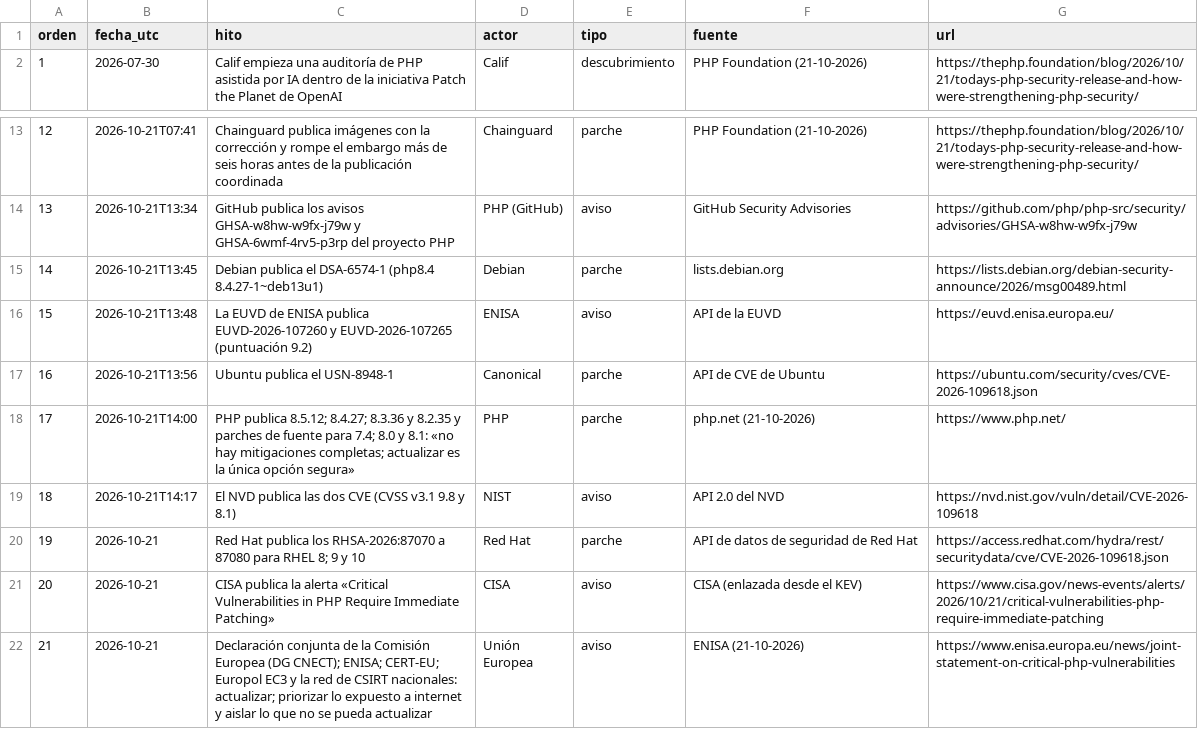
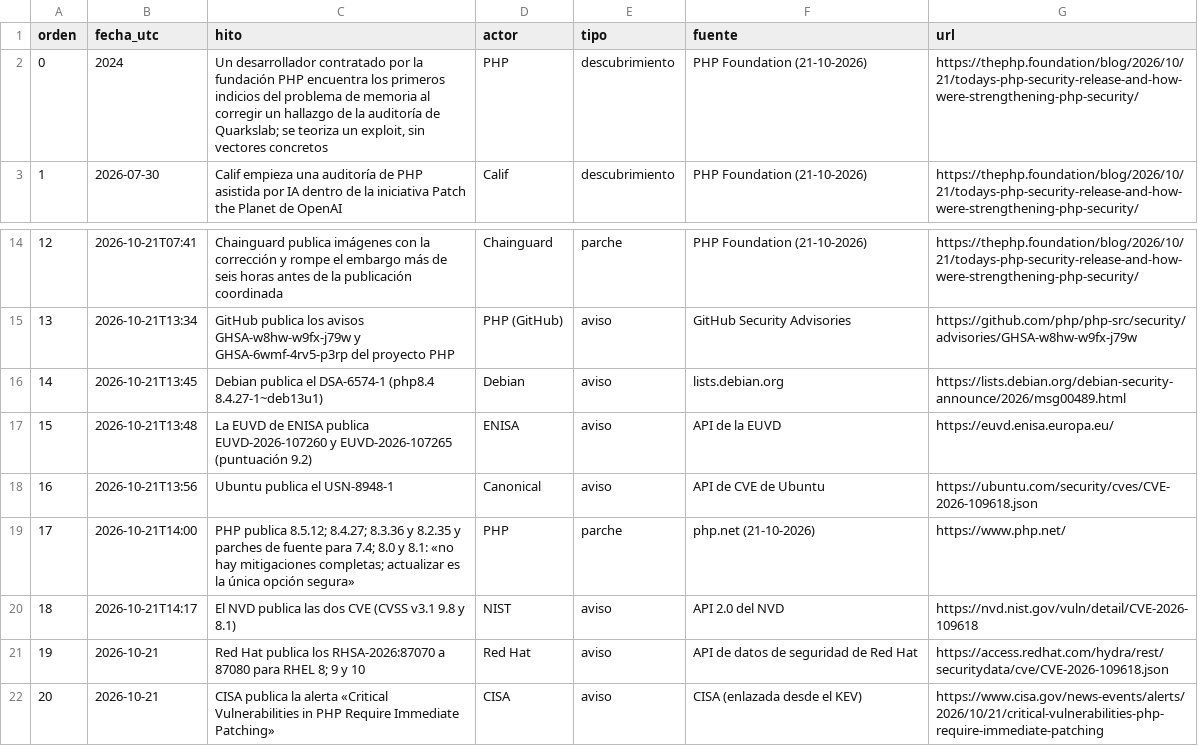
Before and after one commit to mmunozpl/ManPlaNet-datos, a CSV file: php2shell/cronologia.csv, drawn as a sheet; only a part is shown, gaps mark what is left out; the shorter side is filled out with more unchanged rows.

Commit message:
PHP2Shell: revisión de terceros aplicada al borrador (título «descubierto con ayuda de IA», arranque con la tesis del autor y los hechos antes que las cifras, los tres relojes de aviso, disponibilidad y protección con cada barra etiquetada por su tipo, el antecedente de 2024 de la fundación PHP como hito 0, la alerta de CISA del 21 junto a los cinco días del KEV, el producto sin estado del inventario del NCSC-NL y su revisión, la comprobación del parche por paquete y aviso con Ubuntu, Red Hat y Plesk, «intentos» y no «ataques», la frase de la 27090 sin absoluto y el recuento de GitHub fuera de la infografía); cronología con 25 hitos e INSTANTANEA al día

```diff
--- a/php2shell/cronologia.csv
+++ b/php2shell/cronologia.csv
@@ -1,2 +1,3 @@
 orden,fecha_utc,hito,actor,tipo,fuente,url
+0,2024,"Un desarrollador contratado por la fundación PHP encuentra los primeros indicios del problema de memoria al corregir un hallazgo de la auditoría de Quarkslab; se teoriza un exploit, sin vectores concretos",PHP,descubrimiento,PHP Foundation (21-10-2026),https://thephp.foundation/blog/2026/10/21/todays-php-security-release-and-how-were-strengthening-php-security/
 1,2026-07-30,Calif empieza una auditoría de PHP asistida por IA dentro de la iniciativa Patch the Planet de OpenAI,Calif,descubrimiento,PHP Foundation (21-10-2026),https://thephp.foundation/blog/2026/10/21/todays-php-security-release-and-how-were-strengthening-php-security/
@@ -14,8 +15,8 @@ orden,fecha_utc,hito,actor,tipo,fuente,url
 13,2026-10-21T13:34,GitHub publica los avisos GHSA-w8hw-w9fx-j79w y GHSA-6wmf-4rv5-p3rp del proyecto PHP,PHP (GitHub),aviso,GitHub Security Advisories,https://github.com/php/php-src/security/advisories/GHSA-w8hw-w9fx-j79w
-14,2026-10-21T13:45,Debian publica el DSA-6574-1 (php8.4 8.4.27-1~deb13u1),Debian,parche,lists.debian.org,https://lists.debian.org/debian-security-announce/2026/msg00489.html
+14,2026-10-21T13:45,Debian publica el DSA-6574-1 (php8.4 8.4.27-1~deb13u1),Debian,aviso,lists.debian.org,https://lists.debian.org/debian-security-announce/2026/msg00489.html
 15,2026-10-21T13:48,La EUVD de ENISA publica EUVD-2026-107260 y EUVD-2026-107265 (puntuación 9.2),ENISA,aviso,API de la EUVD,https://euvd.enisa.europa.eu/
-16,2026-10-21T13:56,Ubuntu publica el USN-8948-1,Canonical,parche,API de CVE de Ubuntu,https://ubuntu.com/security/cves/CVE-2026-109618.json
+16,2026-10-21T13:56,Ubuntu publica el USN-8948-1,Canonical,aviso,API de CVE de Ubuntu,https://ubuntu.com/security/cves/CVE-2026-109618.json
 17,2026-10-21T14:00,PHP publica 8.5.12; 8.4.27; 8.3.36 y 8.2.35 y parches de fuente para 7.4; 8.0 y 8.1: «no hay mitigaciones completas; actualizar es la única opción segura»,PHP,parche,php.net (21-10-2026),https://www.php.net/
 18,2026-10-21T14:17,El NVD publica las dos CVE (CVSS v3.1 9.8 y 8.1),NIST,aviso,API 2.0 del NVD,https://nvd.nist.gov/vuln/detail/CVE-2026-109618
-19,2026-10-21,Red Hat publica los RHSA-2026:87070 a 87080 para RHEL 8; 9 y 10,Red Hat,parche,API de datos de seguridad de Red Hat,https://access.redhat.com/hydra/rest/securitydata/cve/CVE-2026-109618.json
+19,2026-10-21,Red Hat publica los RHSA-2026:87070 a 87080 para RHEL 8; 9 y 10,Red Hat,aviso,API de datos de seguridad de Red Hat,https://access.redhat.com/hydra/rest/securitydata/cve/CVE-2026-109618.json
 20,2026-10-21,CISA publica la alerta «Critical Vulnerabilities in PHP Require Immediate Patching»,CISA,aviso,CISA (enlazada desde el KEV),https://www.cisa.gov/news-events/alerts/2026/10/21/critical-vulnerabilities-php-require-immediate-patching
```
Also changed, not shown: 2 other files.
